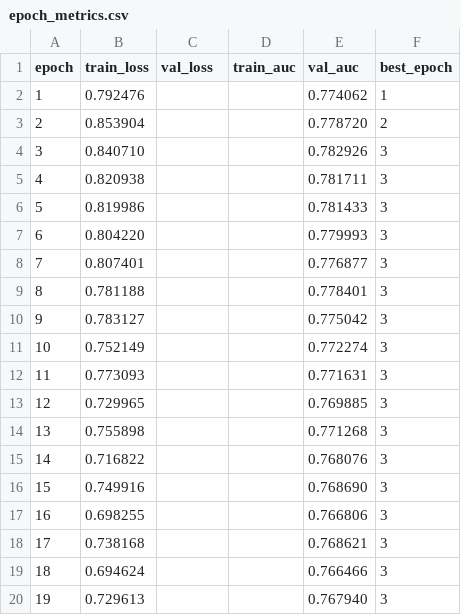
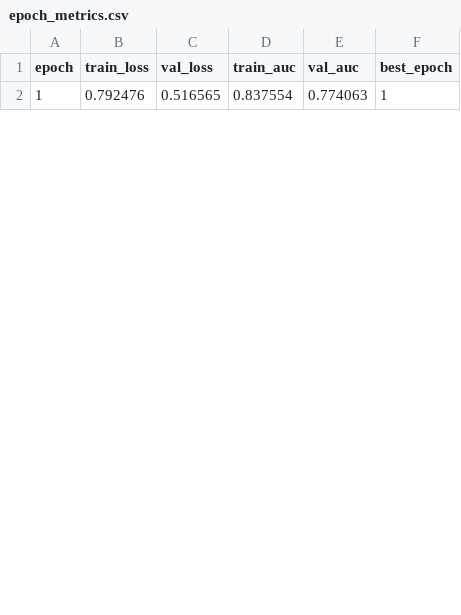
Before and after one commit to LiuAnclouds/My_Grauate, a CSV file: outputs/train/without_target_context_bridge/dyrift_gnn/xinye_dgraph/epoch_metrics.csv, drawn as a sheet; only a part is shown; the diff covers the shown part only.

```diff
--- a/outputs/train/without_target_context_bridge/dyrift_gnn/xinye_dgraph/epoch_metrics.csv
+++ b/outputs/train/without_target_context_bridge/dyrift_gnn/xinye_dgraph/epoch_metrics.csv
@@ -1,20 +1,2 @@
 epoch,train_loss,val_loss,train_auc,val_auc,best_epoch
-1,0.792476,,,0.774062,1
-2,0.853904,,,0.778720,2
-3,0.840710,,,0.782926,3
-4,0.820938,,,0.781711,3
-5,0.819986,,,0.781433,3
-6,0.804220,,,0.779993,3
-7,0.807401,,,0.776877,3
-8,0.781188,,,0.778401,3
-9,0.783127,,,0.775042,3
-10,0.752149,,,0.772274,3
-11,0.773093,,,0.771631,3
-12,0.729965,,,0.769885,3
-13,0.755898,,,0.771268,3
-14,0.716822,,,0.768076,3
-15,0.749916,,,0.768690,3
-16,0.698255,,,0.766806,3
-17,0.738168,,,0.768621,3
-18,0.694624,,,0.766466,3
-19,0.729613,,,0.767940,3
+1,0.792476,0.516565,0.837554,0.774063,1
```
Also changed, not shown: 7 added rows and 11 removed rows elsewhere in this file, outputs/train/temporal_graphsage_reference/m5_temporal_graphsage/xinye_dgraph/epoch_metrics.csv, outputs/train/without_drift_expert/dyrift_gnn/elliptic_transactions/epoch_metrics.csv, 15 other files.
